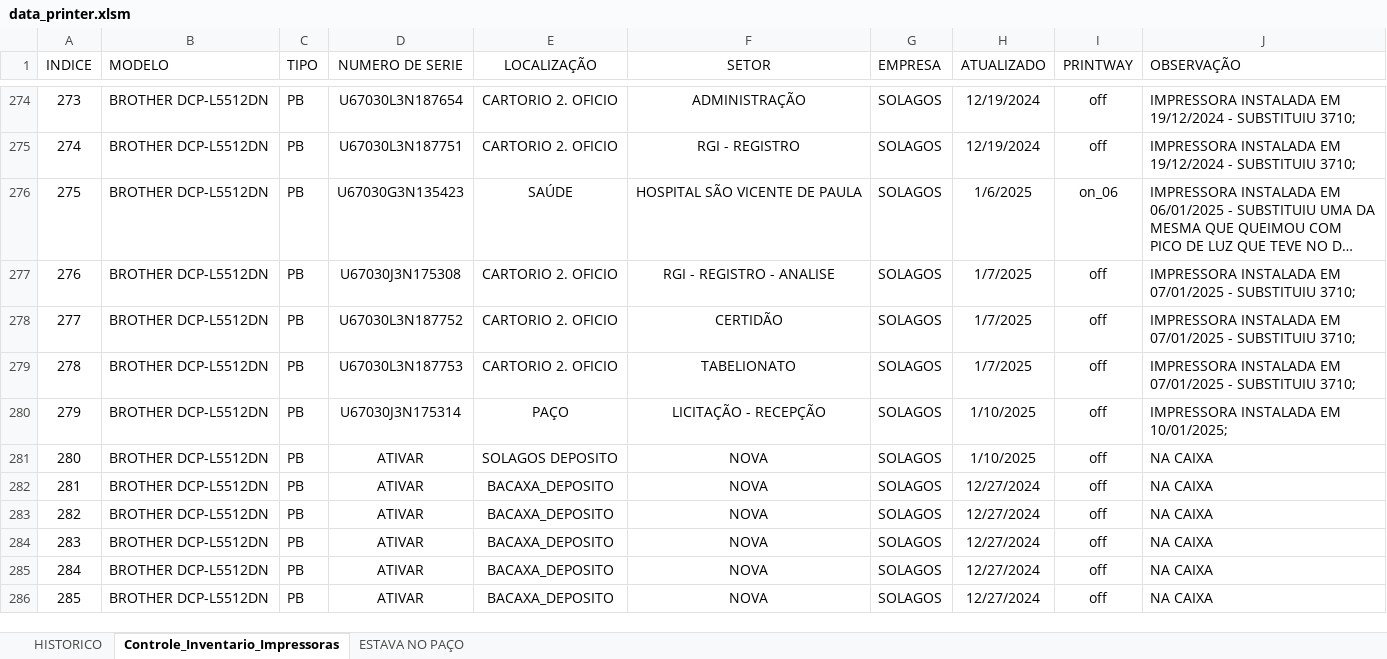
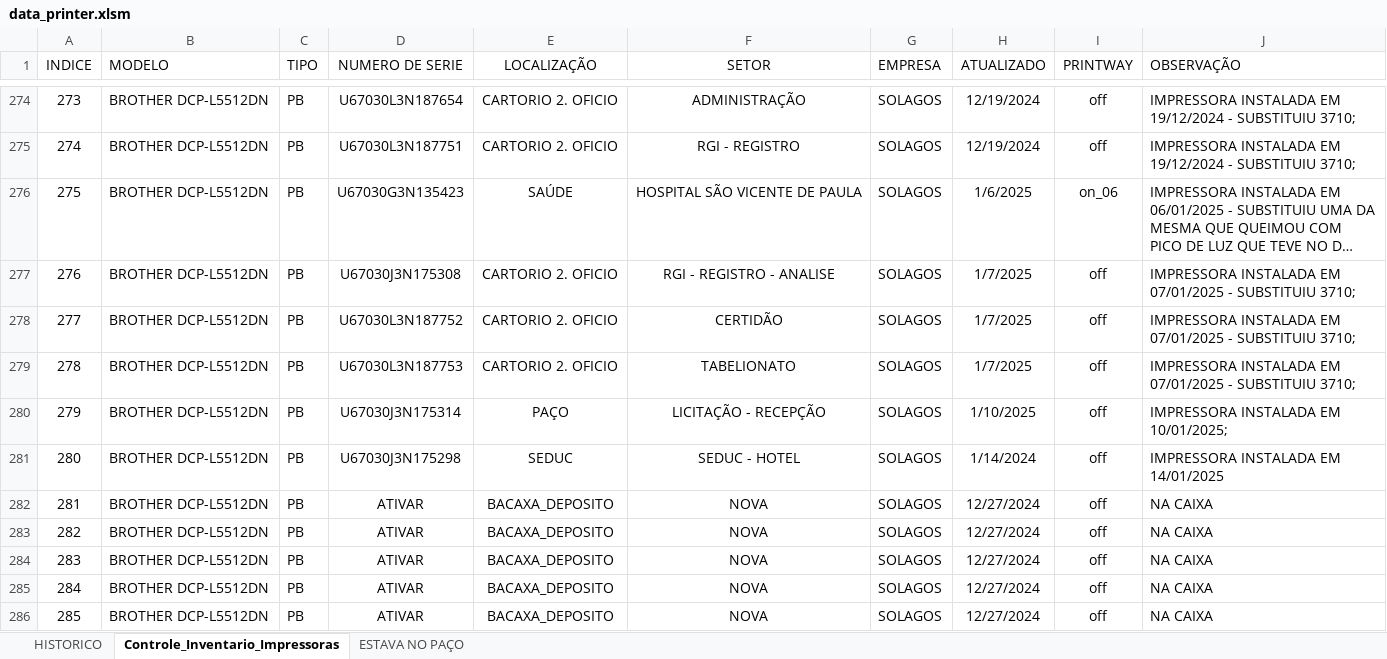
Before and after one commit to flavio-foa-dev/excel, an Excel workbook: data_printer.xlsm, sheet Controle_Inventario_Impressoras, drawn as a sheet; only a part is shown, gaps mark what is left out; long unchanged cells end in …; values as stored, in another font and other column widths than the file's, no borders; conditional formats and table styles not drawn; the diff names each change by its address in the sheet, - before the commit and + after, or states it on an @@ line.

Commit message:
atualiza seduc hotel

```diff
--- a/data_printer.xlsm (sheet Controle_Inventario_Impressoras)
+++ b/data_printer.xlsm (sheet Controle_Inventario_Impressoras)
-D281 (NUMERO DE SERIE): ATIVAR
+D281 (NUMERO DE SERIE): U67030J3N175298
-E281 (LOCALIZAÇÃO): SOLAGOS DEPOSITO
+E281 (LOCALIZAÇÃO): SEDUC
-F281 (SETOR): NOVA
+F281 (SETOR): SEDUC - HOTEL
-H281 (ATUALIZADO): 1/10/2025
+H281 (ATUALIZADO): 1/14/2024
-J281 (OBSERVAÇÃO): NA CAIXA
+J281 (OBSERVAÇÃO): IMPRESSORA INSTALADA EM 14/01/2025
```
